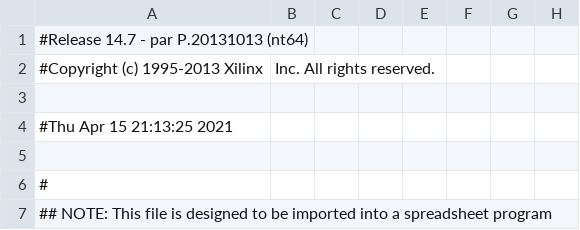
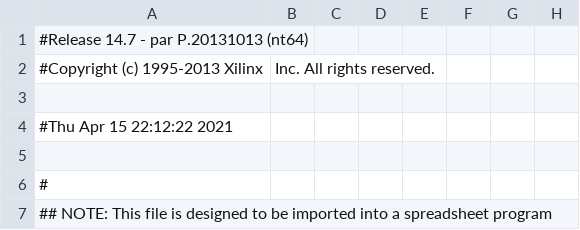
Before and after one commit to Mariie97/INEL5206-Connect4, a CSV file: Connect4/connect4_top_pad.csv, drawn as a sheet; only a part is shown; the diff names each change by its address in the sheet, - before the commit and + after, or states it on an @@ line.

```diff
--- a/Connect4/connect4_top_pad.csv
+++ b/Connect4/connect4_top_pad.csv
-A4: #Thu Apr 15 21:13:25 2021
+A4: #Thu Apr 15 22:12:22 2021
```
Also changed, not shown: 38 other files.
